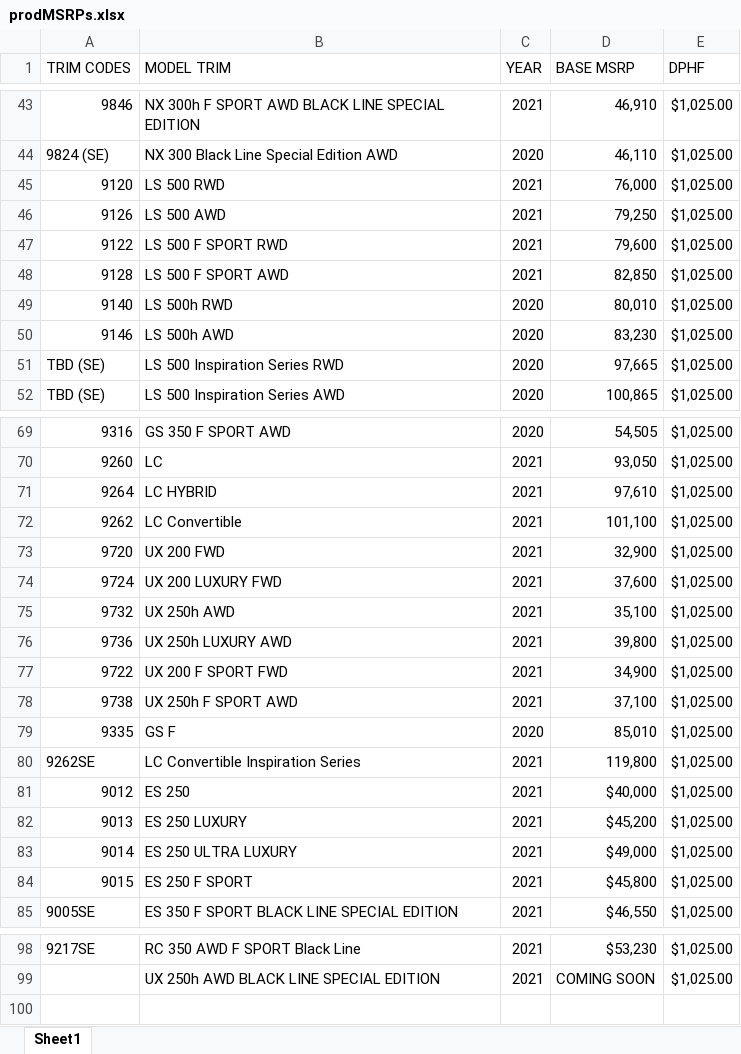
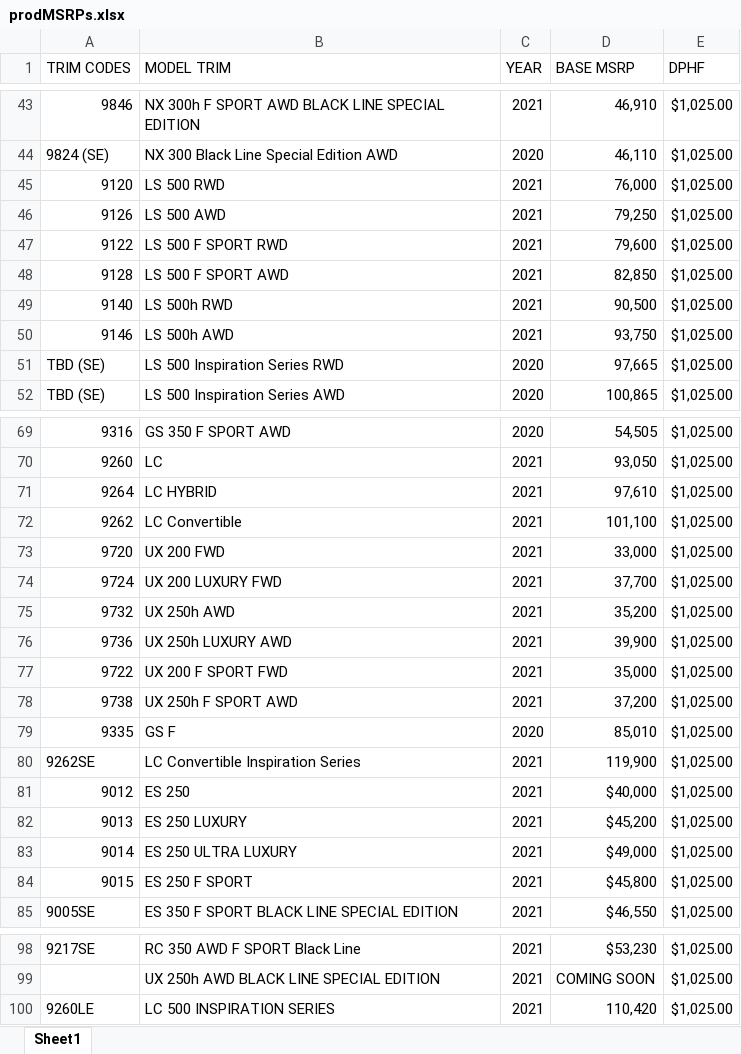
Before and after one commit to will-fregia-tm/katalon_lexc, an Excel workbook: Data Files/prodMSRPs.xlsx, sheet Sheet1, drawn as a sheet; only a part is shown, gaps mark what is left out; values as stored, in another font and other column widths than the file's, no borders; the diff names each change by its address in the sheet, - before the commit and + after, or states it on an @@ line.

```diff
--- a/Data Files/prodMSRPs.xlsx (sheet Sheet1)
+++ b/Data Files/prodMSRPs.xlsx (sheet Sheet1)
-C49:C50 (YEAR): 2020
+C49:C50 (YEAR): 2021
-D49 (BASE MSRP): 80,010
+D49 (BASE MSRP): 90,500
-D50 (BASE MSRP): 83,230
+D50 (BASE MSRP): 93,750
-D73 (BASE MSRP): 32,900
+D73 (BASE MSRP): 33,000
-D74 (BASE MSRP): 37,600
+D74 (BASE MSRP): 37,700
-D75 (BASE MSRP): 35,100
+D75 (BASE MSRP): 35,200
-D76 (BASE MSRP): 39,800
+D76 (BASE MSRP): 39,900
-D77 (BASE MSRP): 34,900
+D77 (BASE MSRP): 35,000
-D78 (BASE MSRP): 37,100
+D78 (BASE MSRP): 37,200
-D80 (BASE MSRP): 119,800
+D80 (BASE MSRP): 119,900
+row 100: 9260LE | LC 500 INSPIRATION SERIES | 2021 | 110,420 | $1,025.00
```
Also changed, not shown: Data Files/stagingMSRPs.xlsx, 2 other files.
